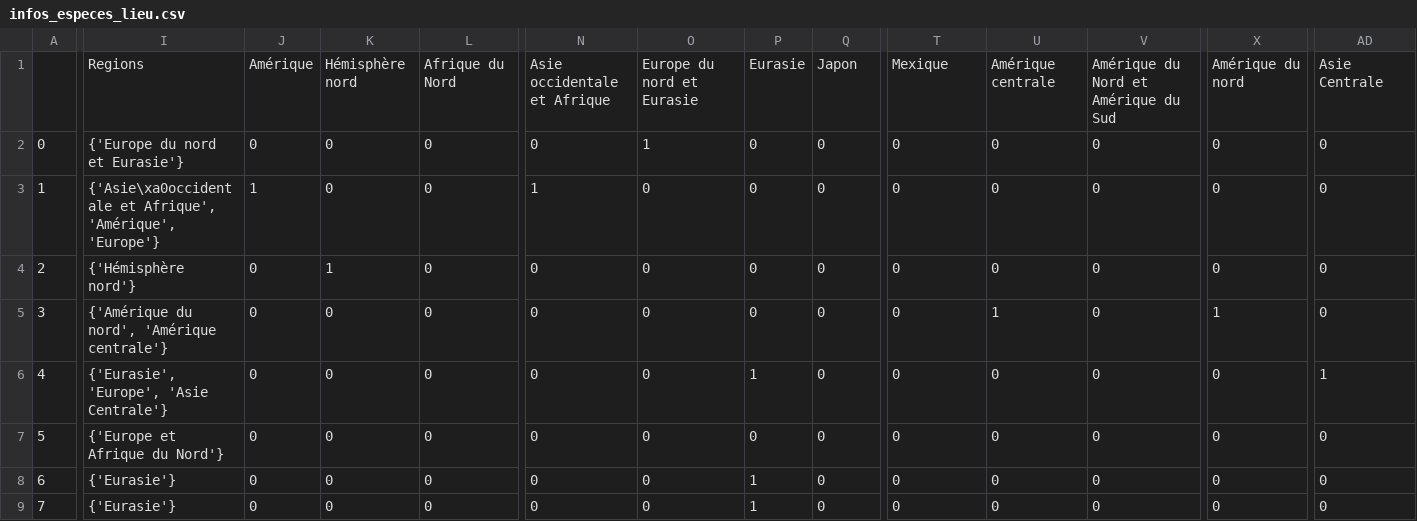
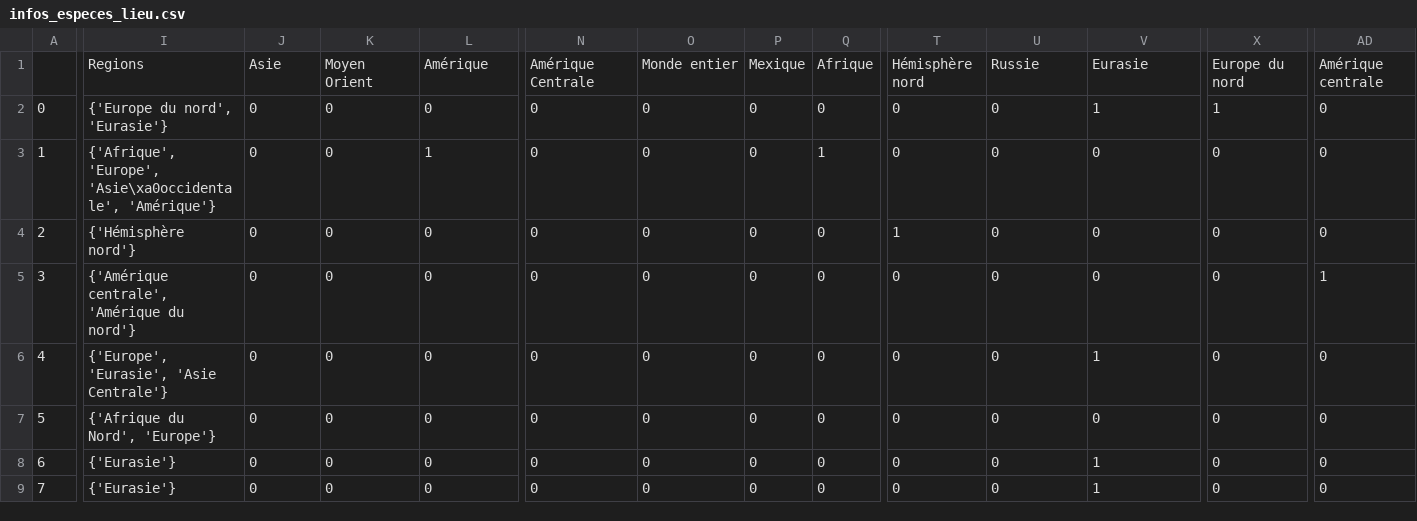
Before and after one commit to BahAilime/wildlens, a CSV file: infos_especes_lieu.csv, drawn as a sheet; only a part is shown, gaps mark what is left out; removed rows and columns are numbered as before the commit, all else as after; rows hold the shown columns only; the diff covers the shown part only; the diff names each change by its address in the sheet, - before the commit and + after, or states it on an @@ line.

```diff
--- a/infos_especes_lieu.csv
+++ b/infos_especes_lieu.csv
-row 1:  | Regions | Amérique | Hémisphère nord | Afrique du Nord | Asie occidentale et Afrique | Europe du nord et Eurasie | Eurasie | Japon | Mexique | Amérique centrale | Amérique du Nord et Amérique du Sud | Amérique du nord | Asie Centrale
+row 1:  | Regions | Asie | Moyen Orient | Amérique | Amérique Centrale | Monde entier | Mexique | Afrique | Hémisphère nord | Russie | Eurasie | Europe du nord | Amérique centrale
-I2: {'Europe du nord et Eurasie'}
+I2: {'Europe du nord', 'Eurasie'}
-O2: 1
+O2: 0
-V2: 0
+V2: 1
-X2: 0
+X2: 1
-I3: {'Asie\xa0occidentale et Afrique', 'Amérique', 'Europe'}
+I3: {'Afrique', 'Europe', 'Asie\xa0occidentale', 'Amérique'}
-J3: 1
+J3: 0
-L3: 0
+L3: 1
-N3: 1
+N3: 0
-Q3: 0
+Q3: 1
-K4: 1
+K4: 0
-T4: 0
+T4: 1
-I5: {'Amérique du nord', 'Amérique centrale'}
+I5: {'Amérique centrale', 'Amérique du nord'}
-U5: 1
+U5: 0
-X5: 1
+X5: 0
-AD5: 0
+AD5: 1
-I6: {'Eurasie', 'Europe', 'Asie Centrale'}
+I6: {'Europe', 'Eurasie', 'Asie Centrale'}
-P6: 1
+P6: 0
-V6: 0
+V6: 1
-AD6: 1
+AD6: 0
-I7: {'Europe et Afrique du Nord'}
+I7: {'Afrique du Nord', 'Europe'}
-P8:P9: 1
+P8:P9: 0
-V8:V9: 0
+V8:V9: 1
```
Also changed, not shown: 33 edited cells elsewhere in this file, 1 other file.
